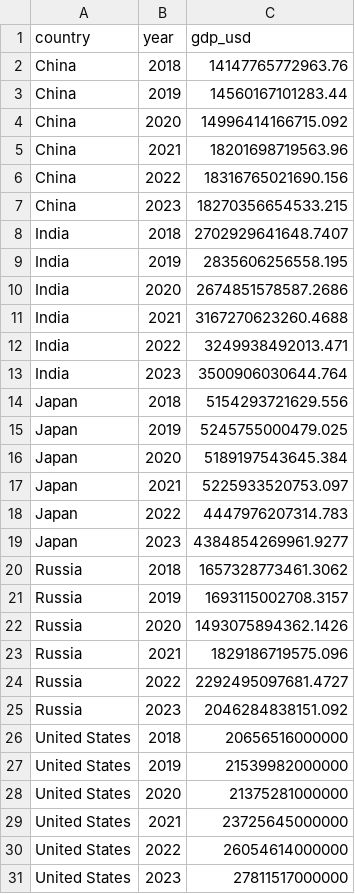
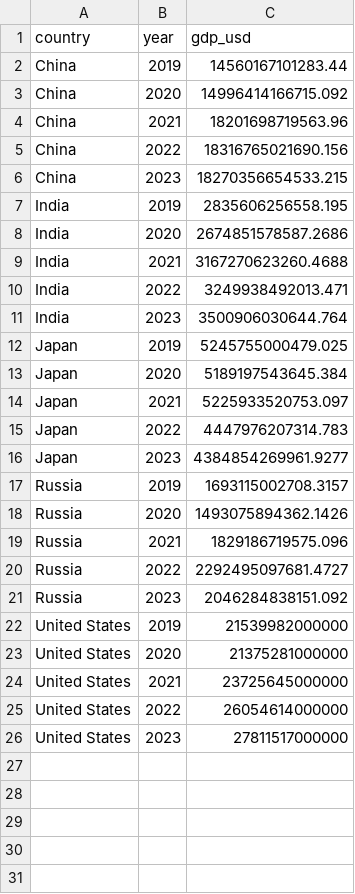
Before and after one commit to Gerald-codes/InfoVis-TeamProject-SlateBlue, a CSV file: data/cleaned/gdp_2019_2023.csv (was data/cleaned/gdp_2018_2023.csv), drawn as a sheet; the diff names each change by its address in the sheet, - before the commit and + after, or states it on an @@ line.

Commit message:
added GDP 5 year changes in sparkline table

```diff
--- a/data/cleaned/gdp_2018_2023.csv
+++ b/data/cleaned/gdp_2019_2023.csv
-row 2: China | 2018 | 14147765772963.76
-row 8: India | 2018 | 2702929641648.7407
-row 14: Japan | 2018 | 5154293721629.556
-row 20: Russia | 2018 | 1657328773461.3062
-row 26: United States | 2018 | 20656516000000
```
Also changed, not shown: 3 other files.
